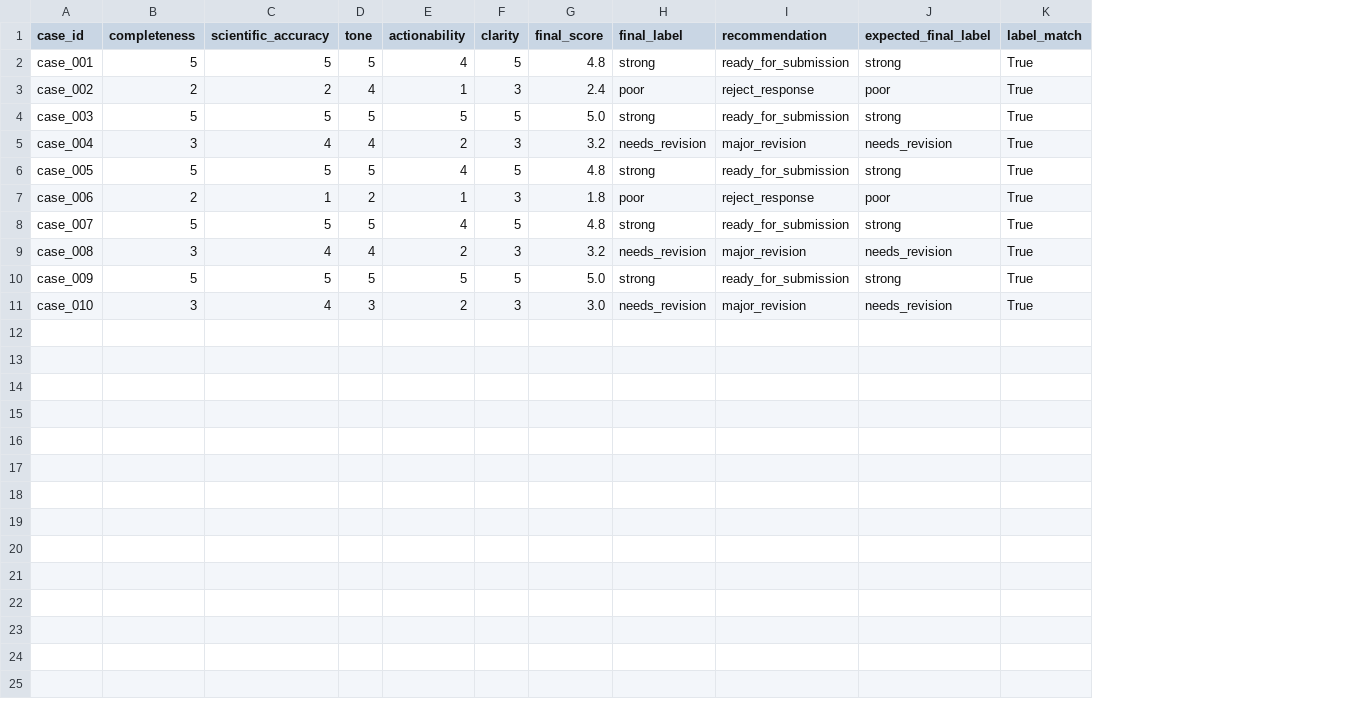
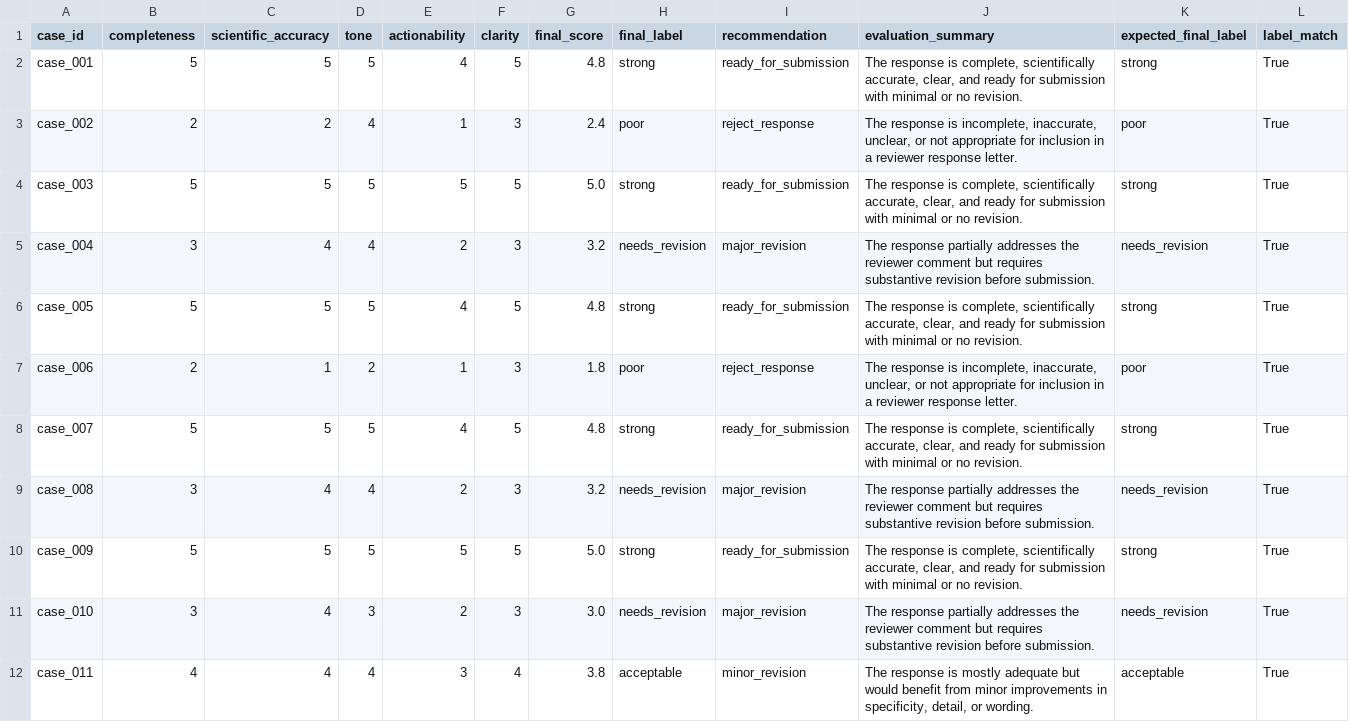
Before and after one commit to maranhaoneto-blip/scientific-reviewer-response-evaluator, a CSV file: outputs/evaluation_report.csv, drawn as a sheet; the diff names each change by its address in the sheet, - before the commit and + after, or states it on an @@ line.

Commit message:
Update evaluation report example output

```diff
--- a/outputs/evaluation_report.csv
+++ b/outputs/evaluation_report.csv
+column J (evaluation_summary), rows 2-11: The response is complete, scientifically accurate, clear, and ready for submission with minimal or no revision. | The response is incomplete, inaccurate, unclear, or not appropriate for inclusion in a reviewer response letter. | The response is complete, scientifically accurate, clear, and ready for submission with minimal or no revision. | The response partially addresses the reviewer comment but requires substantive revision before submission. | The response is complete, scientifically accurate, clear, and ready for submission with minimal or no revision. | The response is incomplete, inaccurate, unclear, or not appropriate for inclusion in a reviewer response letter. | The response is complete, scientifically accurate, clear, and ready for submission with minimal or no revision. | The response partially addresses the reviewer comment but requires substantive revision before submission. | The response is complete, scientifically accurate, clear, and ready for submission with minimal or no revision. | The response partially addresses the reviewer comment but requires substantive revision before submission.
+row 12: case_011 | 4 | 4 | 4 | 3 | 4 | 3.8 | acceptable | minor_revision | The response is mostly adequate but would benefit from minor improvements in specificity, detail, or wording. | acceptable | True
```
